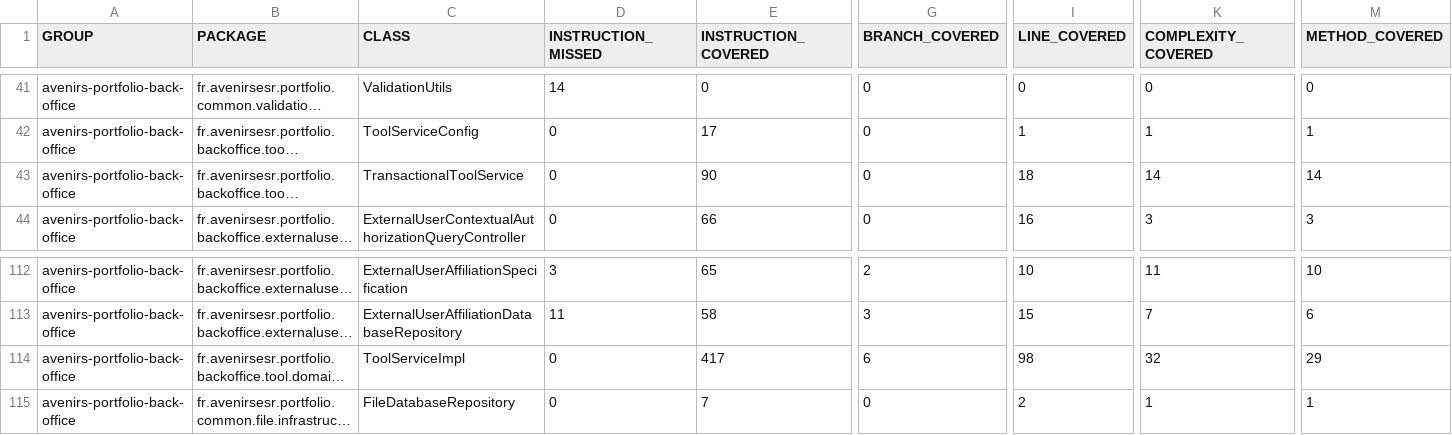
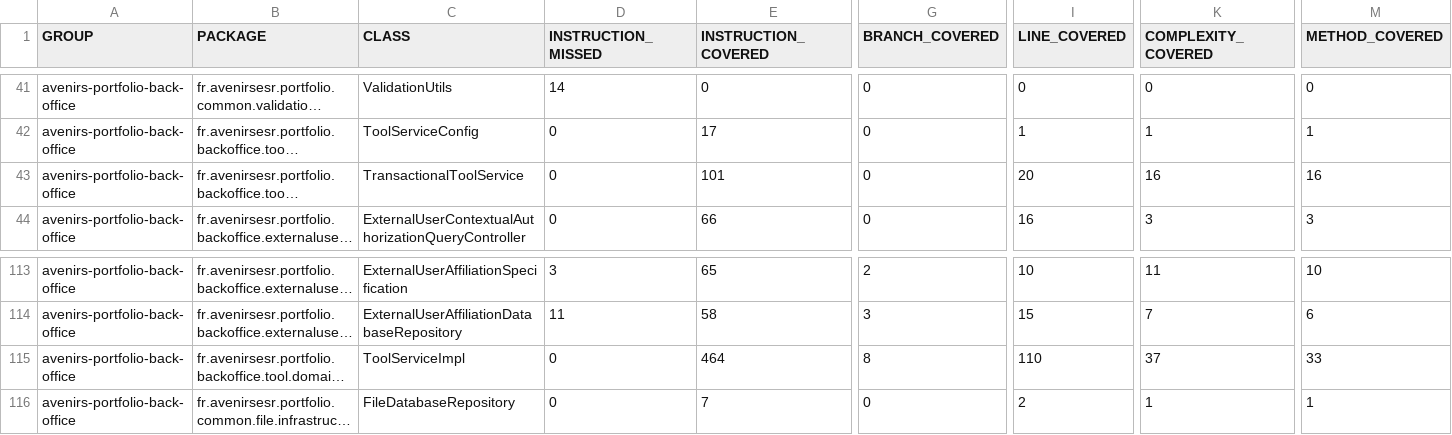
Before and after one commit to avenirs-esr/avenirs-portfolio-back-office, a CSV file: docs/jacoco-report/jacoco/jacoco.csv, drawn as a sheet; only a part is shown, gaps mark what is left out; long unchanged cells end in …; addresses are those after the commit; the diff covers the shown part only; the diff names each change by its address in the sheet, - before the commit and + after, or states it on an @@ line.

```diff
--- a/docs/jacoco-report/jacoco/jacoco.csv
+++ b/docs/jacoco-report/jacoco/jacoco.csv
-E43 (INSTRUCTION_COVERED): 90
+E43 (INSTRUCTION_COVERED): 101
-I43 (LINE_COVERED): 18
+I43 (LINE_COVERED): 20
-K43 (COMPLEXITY_COVERED): 14
+K43 (COMPLEXITY_COVERED): 16
-M43 (METHOD_COVERED): 14
+M43 (METHOD_COVERED): 16
-E115 (INSTRUCTION_COVERED): 417
+E115 (INSTRUCTION_COVERED): 464
-G115 (BRANCH_COVERED): 6
+G115 (BRANCH_COVERED): 8
-I115 (LINE_COVERED): 98
+I115 (LINE_COVERED): 110
-K115 (COMPLEXITY_COVERED): 32
+K115 (COMPLEXITY_COVERED): 37
-M115 (METHOD_COVERED): 29
+M115 (METHOD_COVERED): 33
```
Also changed, not shown: 1 added row and 32 edited cells elsewhere in this file, 34 other files.
